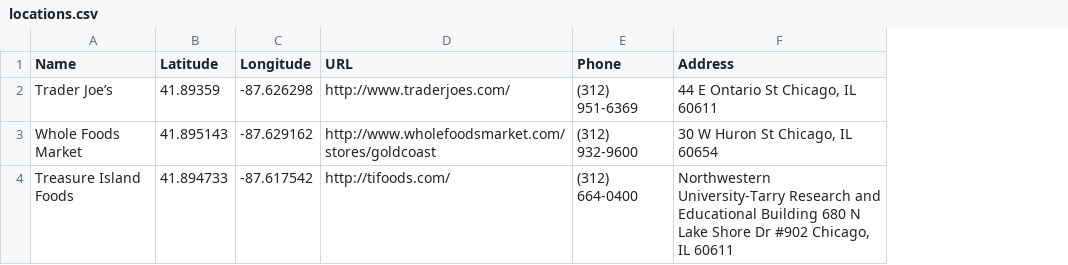
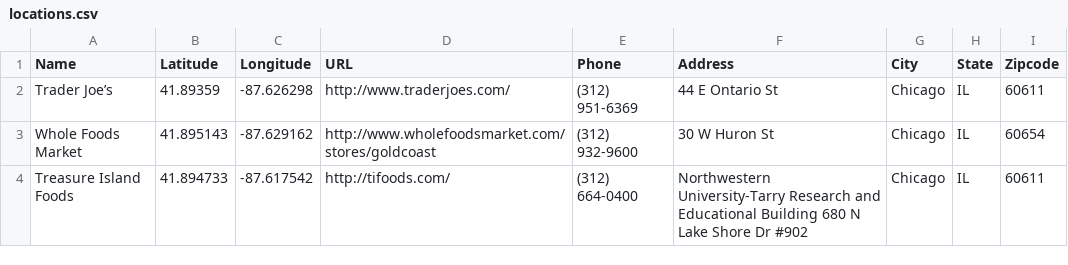
Before and after one commit to pyuan/Newfoundland, a CSV file: src/data/locations.csv, drawn as a sheet; the diff names each change by its address in the sheet, - before the commit and + after, or states it on an @@ line.

Commit message:
added city, state and zip code to location model

```diff
--- a/src/data/locations.csv
+++ b/src/data/locations.csv
+column G (City), rows 2-4: all Chicago
+column H (State), rows 2-4: all IL
+column I (Zipcode), rows 2-4: 60611 | 60654 | 60611
-F2 (Address): 44 E Ontario St Chicago, IL 60611
+F2 (Address): 44 E Ontario St
-F3 (Address): 30 W Huron St Chicago, IL 60654
+F3 (Address): 30 W Huron St
-F4 (Address): …Dr #902 Chicago, IL 60611
+F4 (Address): …Dr #902
```
Also changed, not shown: 4 other files.
